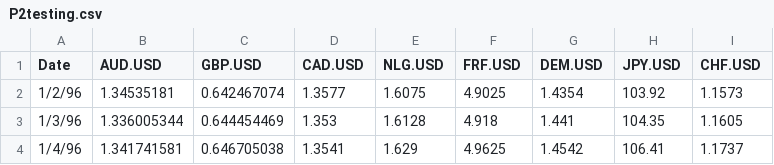
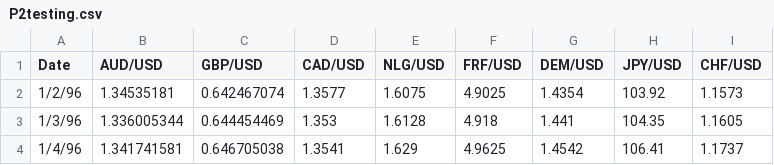
Before and after one commit to YangXiaozhou/IE5202-Project-2, a CSV file: P2testing.csv, drawn as a sheet; only a part is shown.

```diff
--- a/P2testing.csv
+++ b/P2testing.csv
@@ -1,2 +1,2 @@
-Date,AUD.USD,GBP.USD,CAD.USD,NLG.USD,FRF.USD,DEM.USD,JPY.USD,CHF.USD
+Date,AUD/USD,GBP/USD,CAD/USD,NLG/USD,FRF/USD,DEM/USD,JPY/USD,CHF/USD
 1/2/96,1.34535181,0.642467074,1.3577,1.6075,4.9025,1.4354,103.92,1.1573
```
Also changed, not shown: 7 other files.
